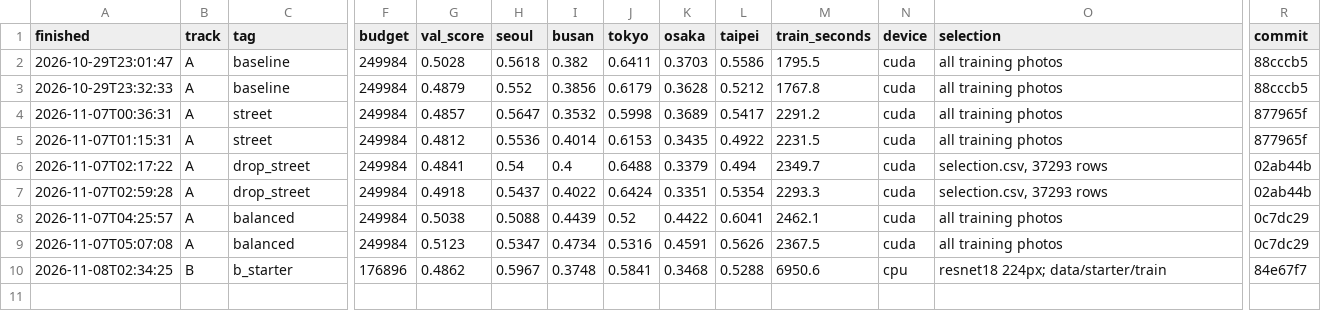
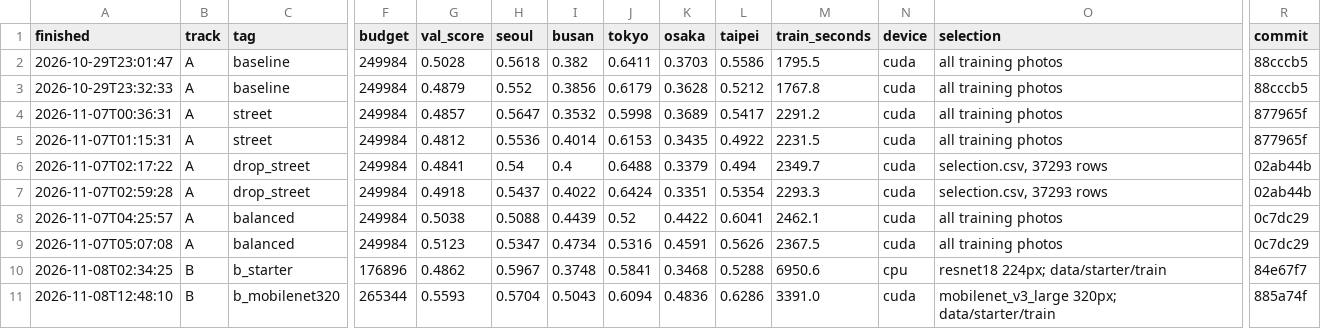
Before and after one commit to slowwbluee/mas1004-assignment2, a CSV file: experiments.csv, drawn as a sheet; only a part is shown, gaps mark what is left out; rows hold the shown columns only; the diff names each change by its address in the sheet, - before the commit and + after, or states it on an @@ line.

Commit message:
Add the b_mobilenet320 Track B run: the log entry, the new submission, and the report outputs

```diff
--- a/experiments.csv
+++ b/experiments.csv
+row 11: 2026-11-08T12:48:10 | B | b_mobilenet320 | 265344 | 0.5593 | 0.5704 | 0.5043 | 0.6094 | 0.4836 | 0.6286 | 3391.0 | cuda | mobilenet_v3_large 320px; data/starter/train | 885a74f
```
Also changed, not shown: long_report/outputs/experiments.csv, 4 other files.
